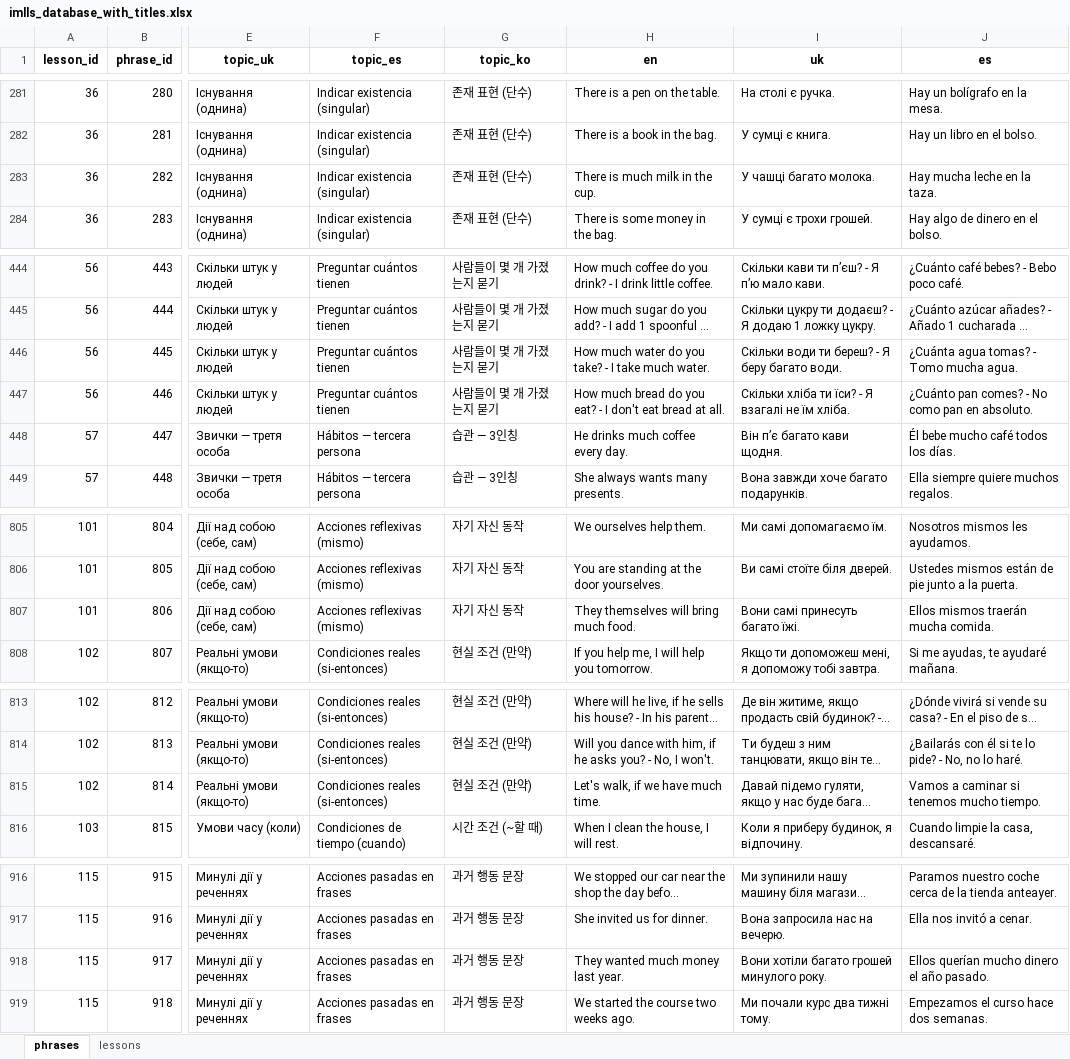
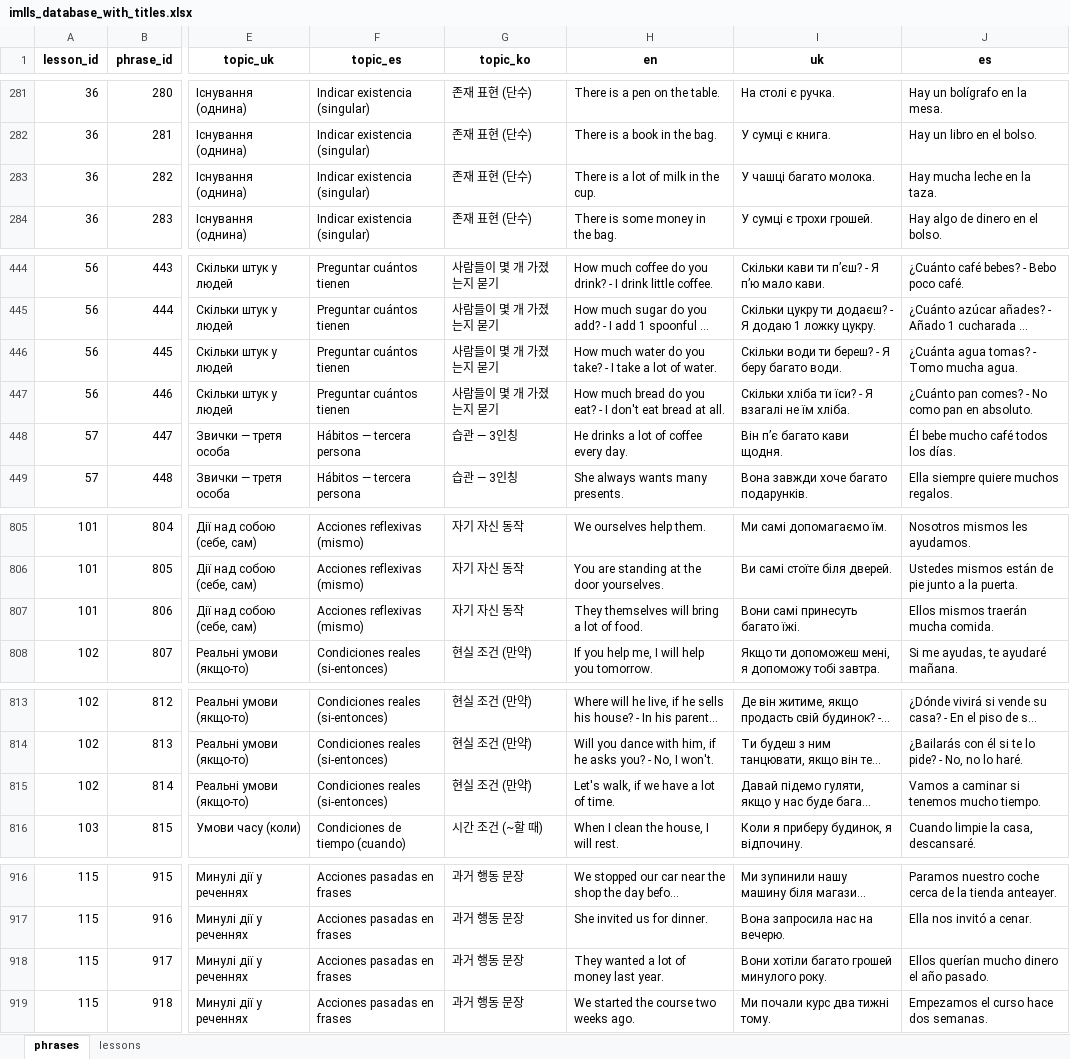
Before and after one commit to Nataliia-Maslova/verbashake, an Excel workbook: data/imlls_database_with_titles.xlsx, sheet phrases, drawn as a sheet; only a part is shown, gaps mark what is left out; long unchanged cells end in …; values as stored, in another font and other column widths than the file's, no borders; the diff covers the shown part only; the diff names each change by its address in the sheet, - before the commit and + after, or states it on an @@ line.

```diff
--- a/data/imlls_database_with_titles.xlsx (sheet phrases)
+++ b/data/imlls_database_with_titles.xlsx (sheet phrases)
-H283 (en): There is much milk in the cup.
+H283 (en): There is a lot of milk in the cup.
-H446 (en): …I take much water.
+H446 (en): …I take a lot of water.
-H448 (en): He drinks much coffee every day.
+H448 (en): He drinks a lot of coffee every day.
-H807 (en): They themselves will bring much food.
+H807 (en): They themselves will bring a lot of food.
-H815 (en): Let's walk, if we have much time.
+H815 (en): Let's walk, if we have a lot of time.
-H918 (en): They wanted much money last year.
+H918 (en): They wanted a lot of money last year.
```
Also changed, not shown: 4 edited cells elsewhere in this sheet, 7 other files.
